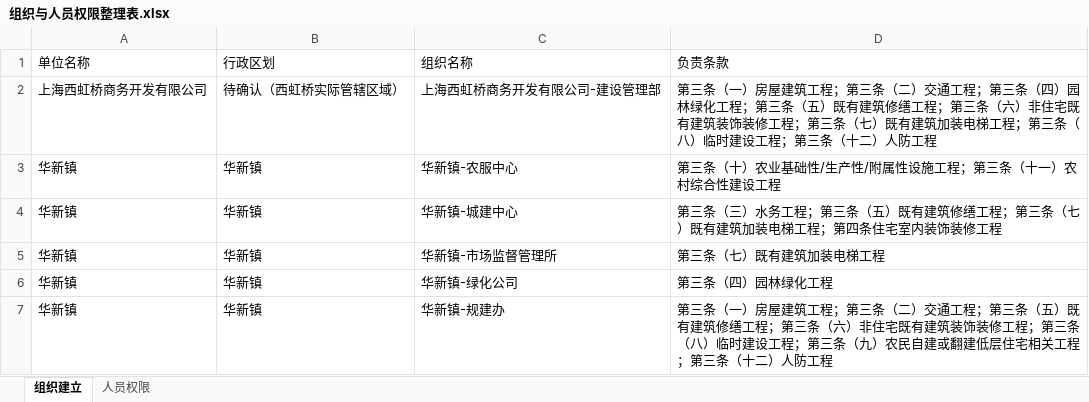
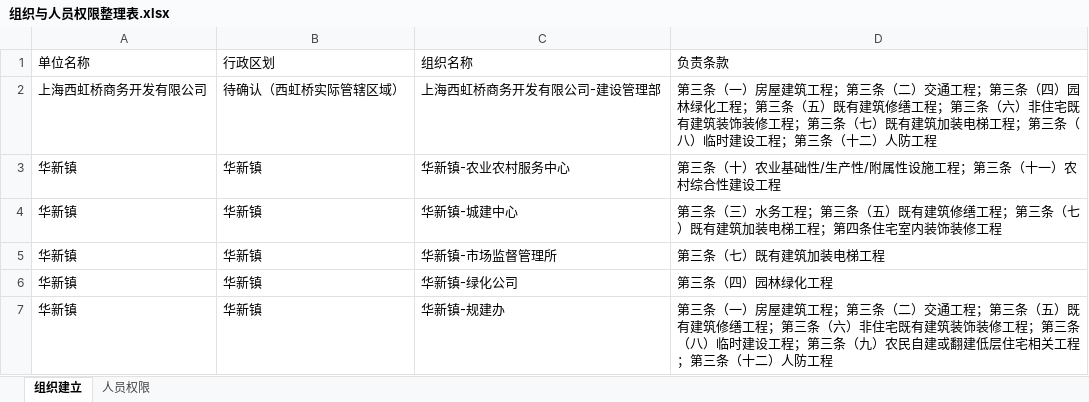
Before and after one commit to zhudan930612/xiaosan, an Excel workbook: 06_附件资料/组织与人员权限整理表.xlsx, sheet 组织建立, drawn as a sheet; only a part is shown; values as stored, in another font and other column widths than the file's, no borders; the diff covers the shown part only; the diff names each change by its address in the sheet, - before the commit and + after, or states it on an @@ line.

```diff
--- a/06_附件资料/组织与人员权限整理表.xlsx (sheet 组织建立)
+++ b/06_附件资料/组织与人员权限整理表.xlsx (sheet 组织建立)
-C3 (组织名称): 华新镇-农服中心
+C3 (组织名称): 华新镇-农业农村服务中心
```
Also changed, not shown: 6 edited cells elsewhere in this sheet, sheet 人员权限, 3 other files.
